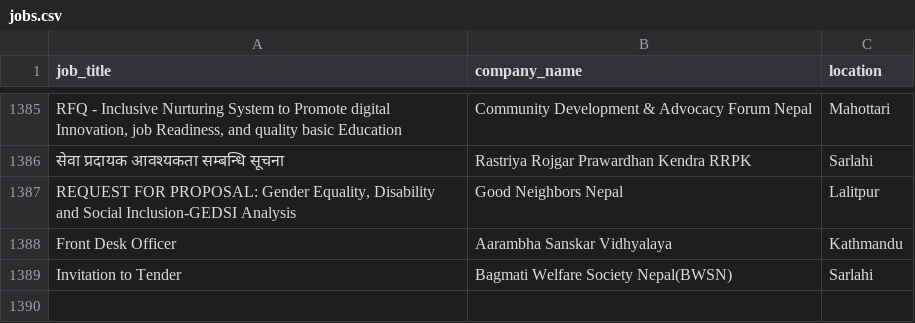
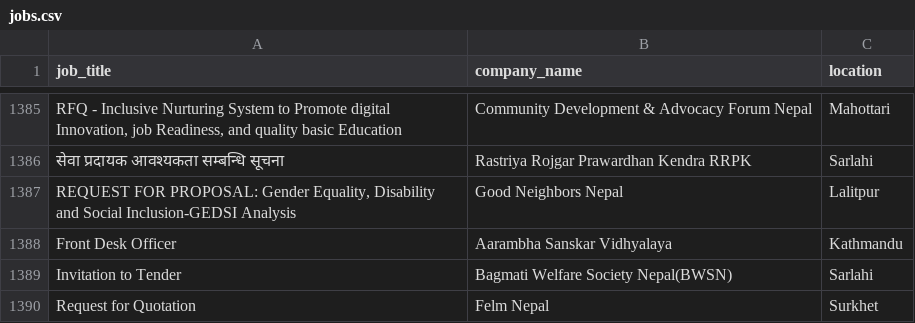
Before and after one commit to Hemkant04/job-scraper, a CSV file: data/jobs.csv, drawn as a sheet; only a part is shown, gaps mark what is left out.

```diff
--- a/data/jobs.csv
+++ b/data/jobs.csv
@@ -1389 +1389,2 @@ Front Desk Officer,Aarambha Sanskar Vidhyalaya,Kathmandu
 Invitation to Tender,Bagmati Welfare Society Nepal(BWSN),Sarlahi
+Request for Quotation,Felm Nepal,Surkhet
```
Also changed, not shown: 1 other file.
